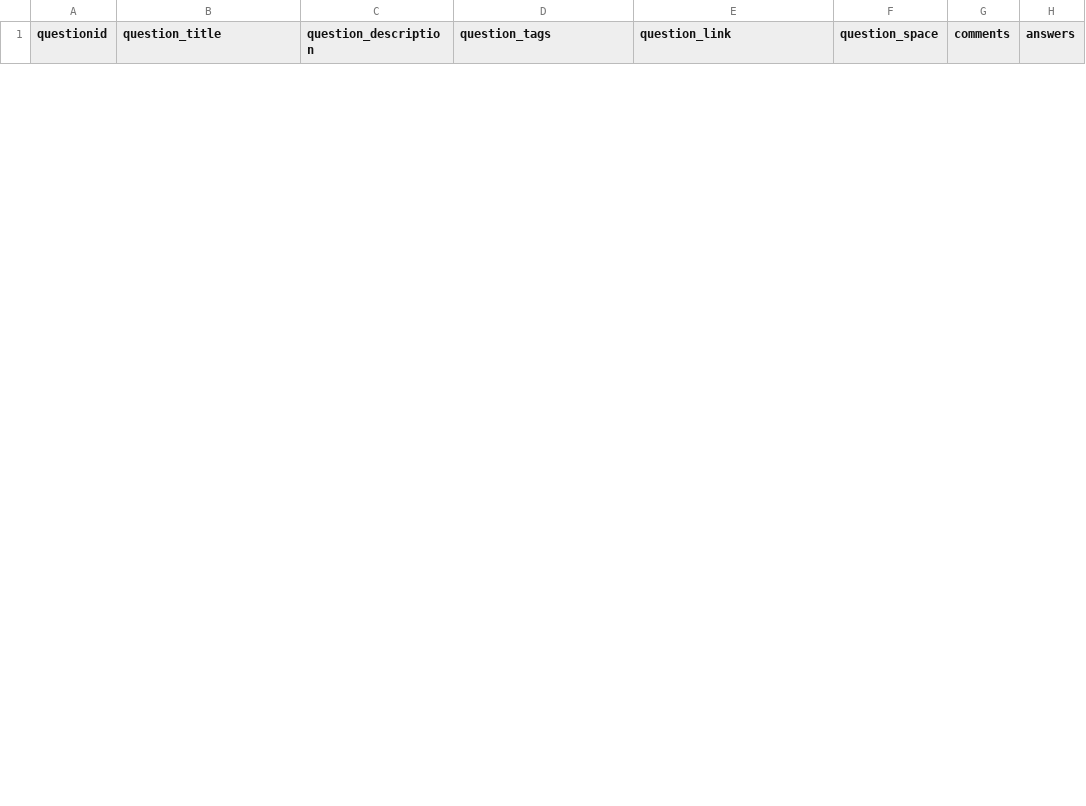
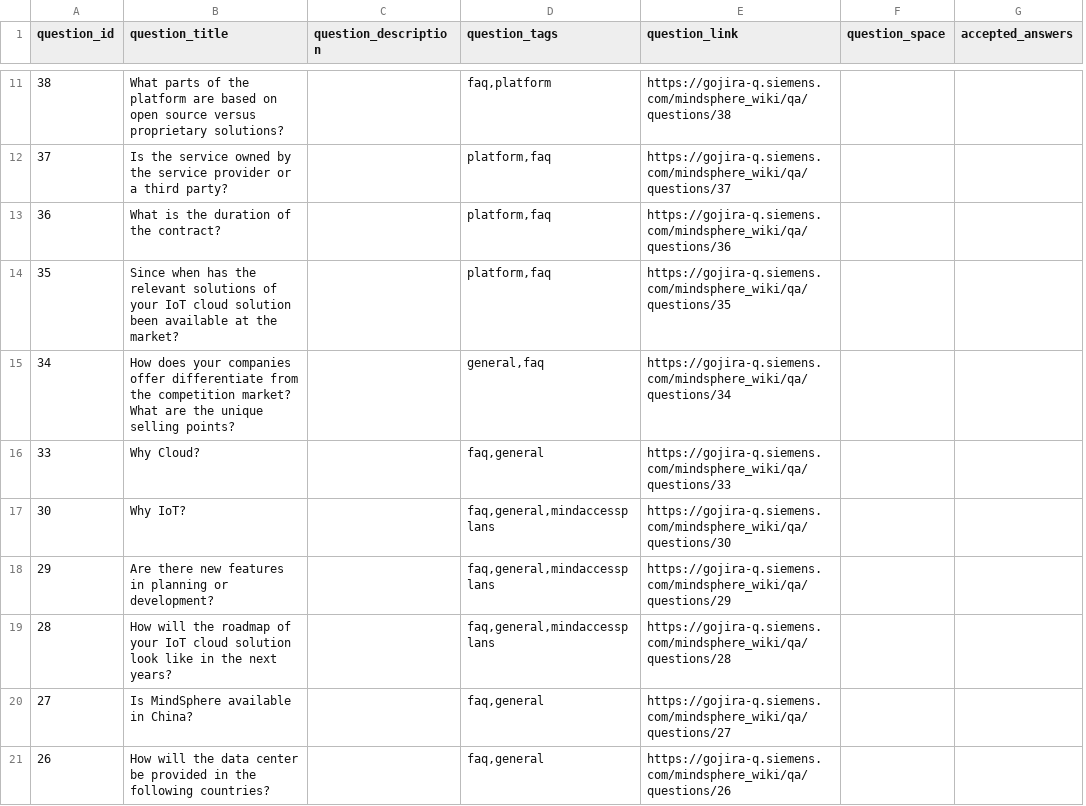
Before and after one commit to rclakmal/rclakmal.github.io, a CSV file: files/question_new.csv, drawn as a sheet; only a part is shown, gaps mark what is left out; removed rows and columns are numbered as before the commit, all else as after; the diff covers the shown part only; the diff names each change by its address in the sheet, - before the commit and + after, or states it on an @@ line.

Commit message:
Update question_new.csv

```diff
--- a/files/question_new.csv
+++ b/files/question_new.csv
-column A (questionid), empty
+column A (question_id), empty
-column G (comments), empty
-column H (answers), empty
+column G (accepted_answers), empty
+row 11: 38 | What parts of the platform are based on open source versus proprietary solutions? |  | faq,platform | https://gojira-q.siemens.com/mindsphere_wiki/qa/questions/38
+row 12: 37 | Is the service owned by the service provider or a third party? |  | platform,faq | https://gojira-q.siemens.com/mindsphere_wiki/qa/questions/37
+row 13: 36 | What is the duration of the contract? |  | platform,faq | https://gojira-q.siemens.com/mindsphere_wiki/qa/questions/36
+row 14: 35 | Since when has the relevant solutions of your IoT cloud solution been available at the market? |  | platform,faq | https://gojira-q.siemens.com/mindsphere_wiki/qa/questions/35
+row 15: 34 | How does your companies offer differentiate from the competition market? What are the unique selling points? |  | general,faq | https://gojira-q.siemens.com/mindsphere_wiki/qa/questions/34
+row 16: 33 | Why Cloud? |  | faq,general | https://gojira-q.siemens.com/mindsphere_wiki/qa/questions/33
+row 17: 30 | Why IoT? |  | faq,general,mindaccessplans | https://gojira-q.siemens.com/mindsphere_wiki/qa/questions/30
+row 18: 29 | Are there new features in planning or development? |  | faq,general,mindaccessplans | https://gojira-q.siemens.com/mindsphere_wiki/qa/questions/29
+row 19: 28 | How will the roadmap of your IoT cloud solution look like in the next years? |  | faq,general,mindaccessplans | https://gojira-q.siemens.com/mindsphere_wiki/qa/questions/28
+row 20: 27 | Is MindSphere available in China? |  | faq,general | https://gojira-q.siemens.com/mindsphere_wiki/qa/questions/27
+row 21: 26 | How will the data center be provided in the following countries? |  | faq,general | https://gojira-q.siemens.com/mindsphere_wiki/qa/questions/26
```
Also changed, not shown: 9 added rows and 1 removed row elsewhere in this file.
